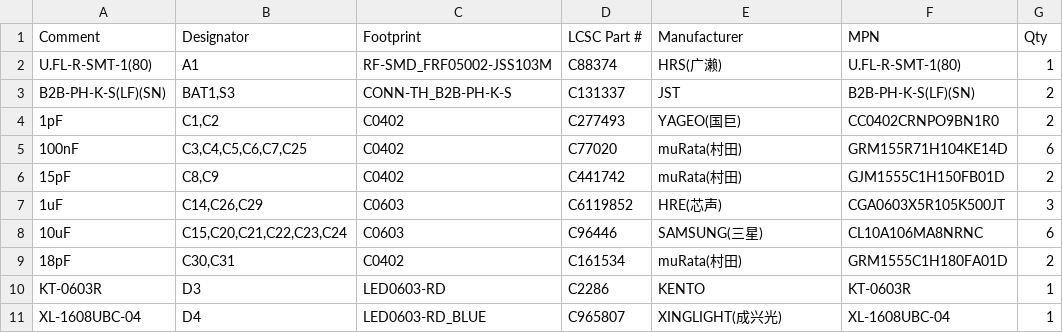
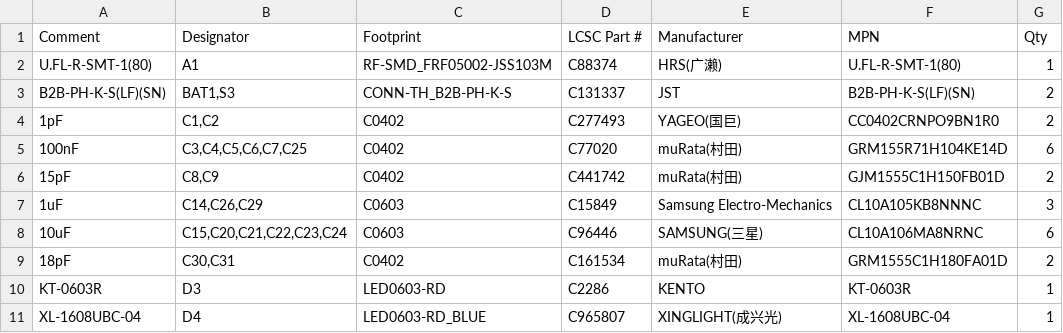
Before and after one commit to openrz67/openrz67-trigger, a CSV file: pcb/kicad/out/openrz67-bom.csv, drawn as a sheet; only a part is shown.

Commit message:
PCB: C14/C26/C29 1 µF → Samsung CL10A105KB8NNNC (C15849); HRE part low on stock

```diff
--- a/pcb/kicad/out/openrz67-bom.csv
+++ b/pcb/kicad/out/openrz67-bom.csv
@@ -6,3 +6,3 @@ B2B-PH-K-S(LF)(SN),"BAT1,S3",CONN-TH_B2B-PH-K-S,C131337,JST,B2B-PH-K-S(LF)(SN),2
 15pF,"C8,C9",C0402,C441742,muRata(村田),GJM1555C1H150FB01D,2
-1uF,"C14,C26,C29",C0603,C6119852,HRE(芯声),CGA0603X5R105K500JT,3
+1uF,"C14,C26,C29",C0603,C15849,Samsung Electro-Mechanics,CL10A105KB8NNNC,3
 10uF,"C15,C20,C21,C22,C23,C24",C0603,C96446,SAMSUNG(三星),CL10A106MA8NRNC,6
```
Also changed, not shown: 23 other files.
